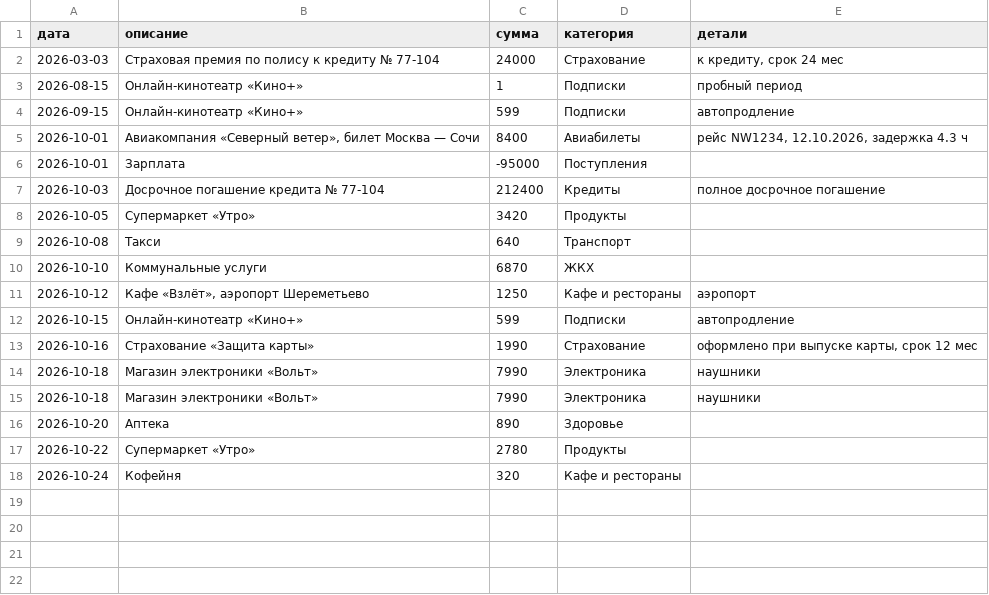
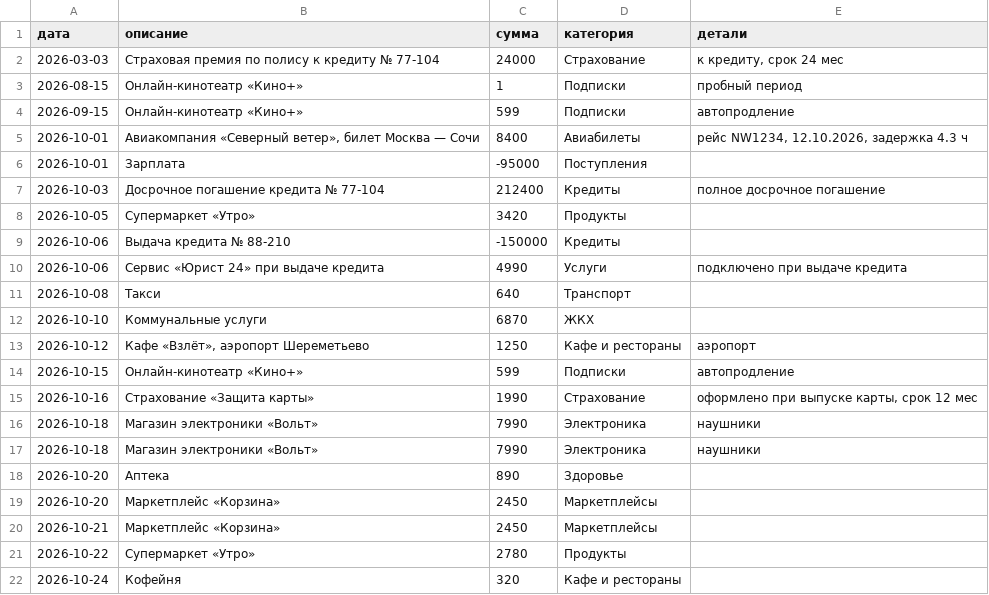
Before and after one commit to kazankagang/kazankagang-ai-rekuperator, a CSV file: data/demo_statement.csv, drawn as a sheet.

```diff
--- a/data/demo_statement.csv
+++ b/data/demo_statement.csv
@@ -8,2 +8,4 @@
 2026-10-05;Супермаркет «Утро»;3420;Продукты;
+2026-10-06;Выдача кредита № 88-210;-150000;Кредиты;
+2026-10-06;Сервис «Юрист 24» при выдаче кредита;4990;Услуги;подключено при выдаче кредита
 2026-10-08;Такси;640;Транспорт;
@@ -16,2 +18,4 @@
 2026-10-20;Аптека;890;Здоровье;
+2026-10-20;Маркетплейс «Корзина»;2450;Маркетплейсы;
+2026-10-21;Маркетплейс «Корзина»;2450;Маркетплейсы;
 2026-10-22;Супермаркет «Утро»;2780;Продукты;
```
Also changed, not shown: 20 other files.
